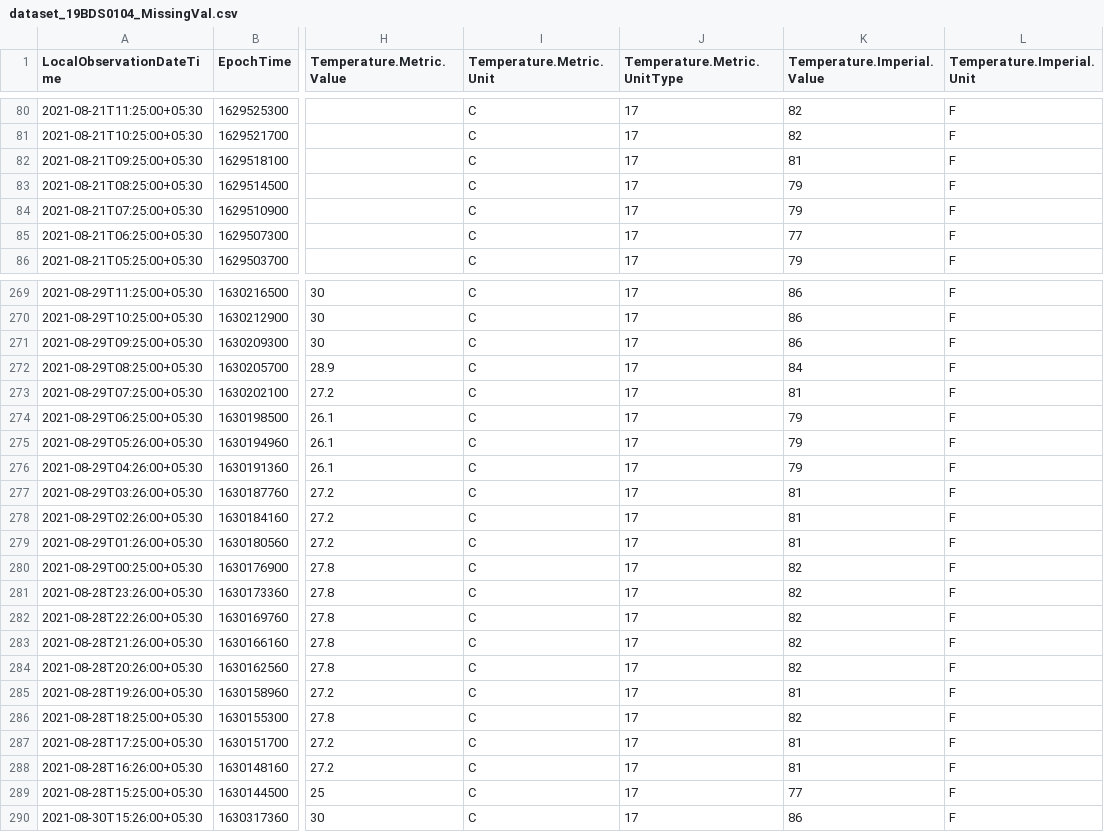
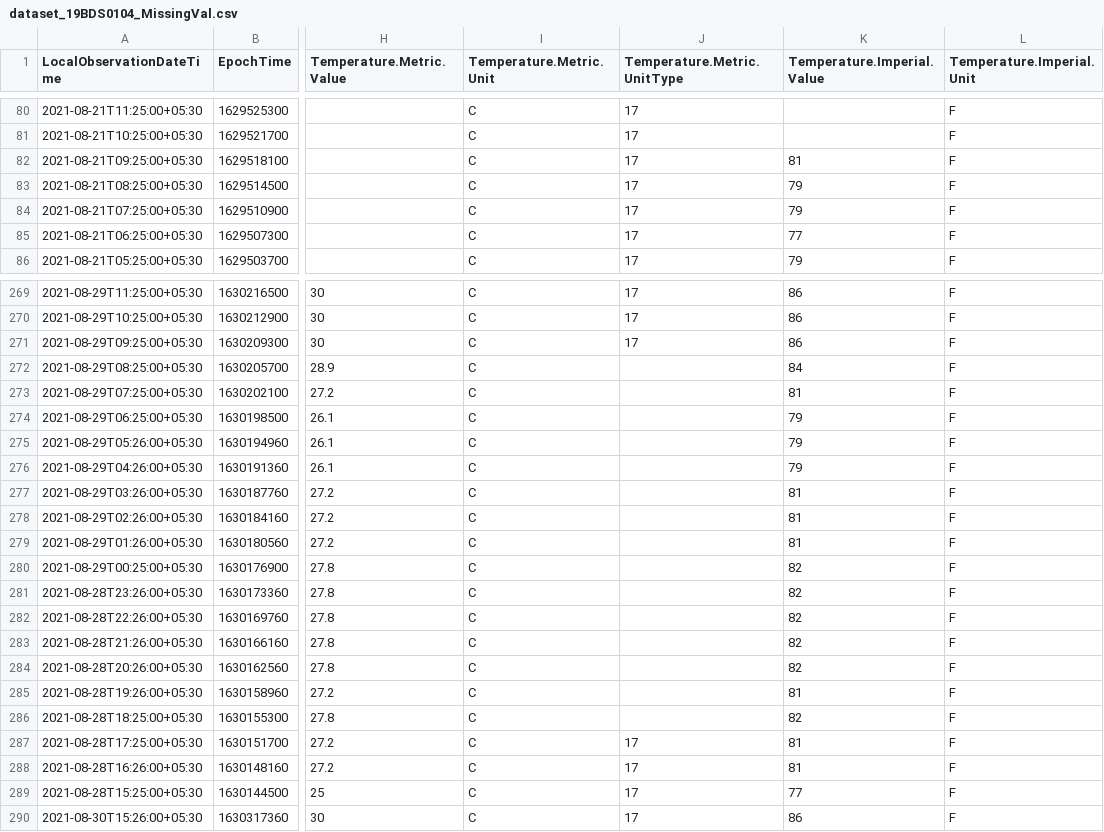
Before and after one commit to Aryan0199/datasets, a CSV file: dataset_19BDS0104_MissingVal.csv, drawn as a sheet; only a part is shown, gaps mark what is left out; the diff covers the shown part only; the diff names each change by its address in the sheet, - before the commit and + after, or states it on an @@ line.

```diff
--- a/dataset_19BDS0104_MissingVal.csv
+++ b/dataset_19BDS0104_MissingVal.csv
-K80:K81 (Temperature.Imperial.Value): 82
+K80:K81 (Temperature.Imperial.Value): (empty)
-J272:J286 (Temperature.Metric.UnitType): 17
+J272:J286 (Temperature.Metric.UnitType): (empty)
```
Also changed, not shown: 54 edited cells elsewhere in this file.
